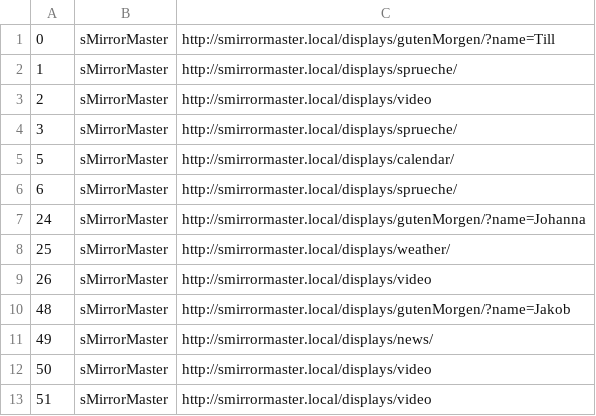
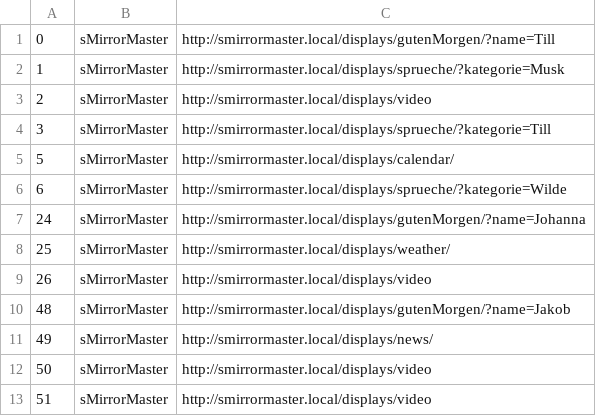
Before and after one commit to roschaefer/sMirror, a CSV file: actions.csv, drawn as a sheet; only a part is shown.

Commit message:
Update actions.csv

```diff
--- a/actions.csv
+++ b/actions.csv
@@ -1,7 +1,7 @@
 0, sMirrorMaster, http://smirrormaster.local/displays/gutenMorgen/?name=Till
-1, sMirrorMaster, http://smirrormaster.local/displays/sprueche/	
+1, sMirrorMaster, http://smirrormaster.local/displays/sprueche/?kategorie=Musk		
 2, sMirrorMaster, http://smirrormaster.local/displays/video
-3, sMirrorMaster, http://smirrormaster.local/displays/sprueche/	
+3, sMirrorMaster, http://smirrormaster.local/displays/sprueche/?kategorie=Till	
 5, sMirrorMaster, http://smirrormaster.local/displays/calendar/		
-6, sMirrorMaster, http://smirrormaster.local/displays/sprueche/	
+6, sMirrorMaster, http://smirrormaster.local/displays/sprueche/?kategorie=Wilde
 24, sMirrorMaster, http://smirrormaster.local/displays/gutenMorgen/?name=Johanna
```
